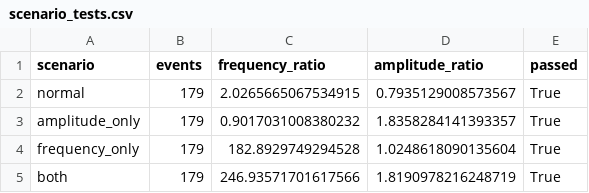
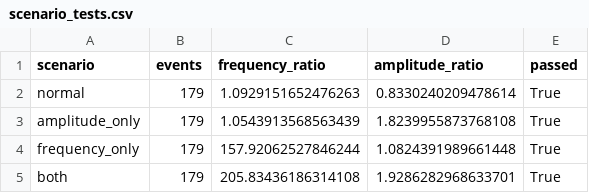
Before and after one commit to inacmor/pressure-regulator-predictive-maintenance, a CSV file: output/scenario_tests.csv, drawn as a sheet.

```diff
--- a/output/scenario_tests.csv
+++ b/output/scenario_tests.csv
@@ -1,5 +1,5 @@
 scenario,events,frequency_ratio,amplitude_ratio,passed
-normal,179,2.0265665067534915,0.7935129008573567,True
-amplitude_only,179,0.9017031008380232,1.8358284141393357,True
-frequency_only,179,182.8929749294528,1.0248618090135604,True
-both,179,246.93571701617566,1.8190978216248719,True
+normal,179,1.0929151652476263,0.8330240209478614,True
+amplitude_only,179,1.0543913568563439,1.8239955873768108,True
+frequency_only,179,157.92062527846244,1.0824391989661448,True
+both,179,205.83436186314108,1.9286282968633701,True
```
Also changed, not shown: output/daily_detection.csv, output/process_features.csv, 4 other files.
